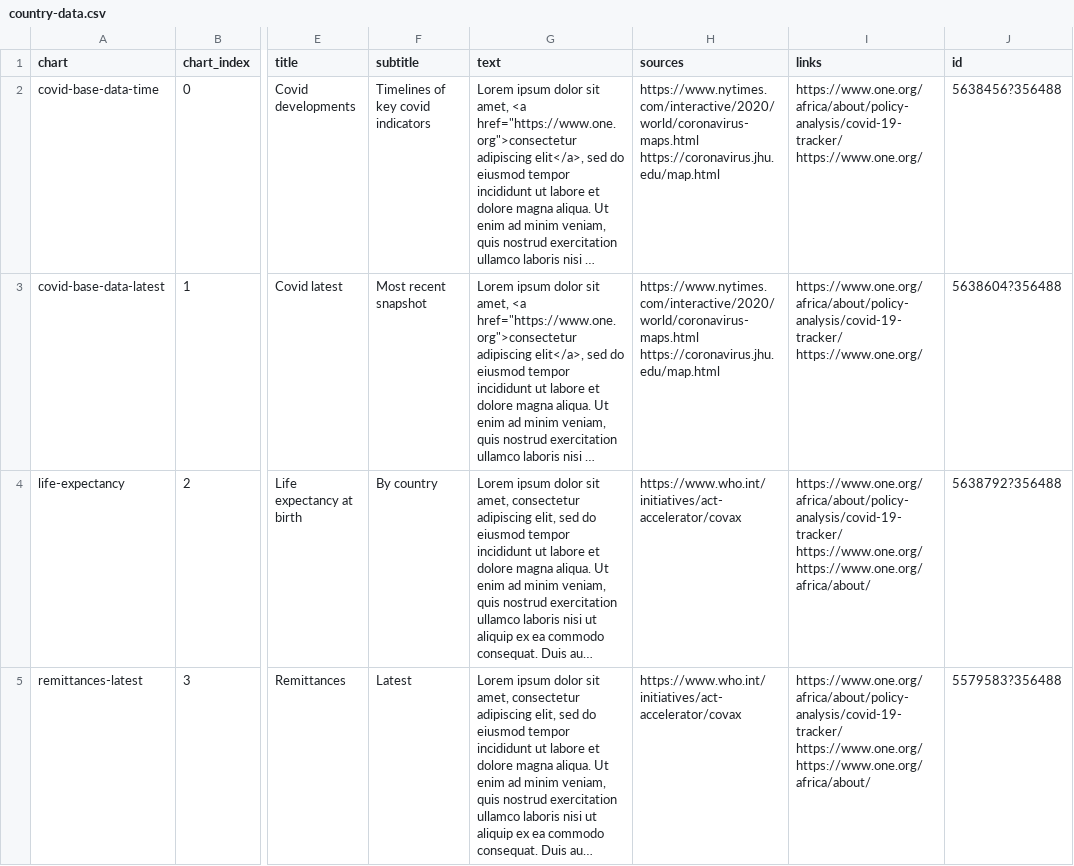
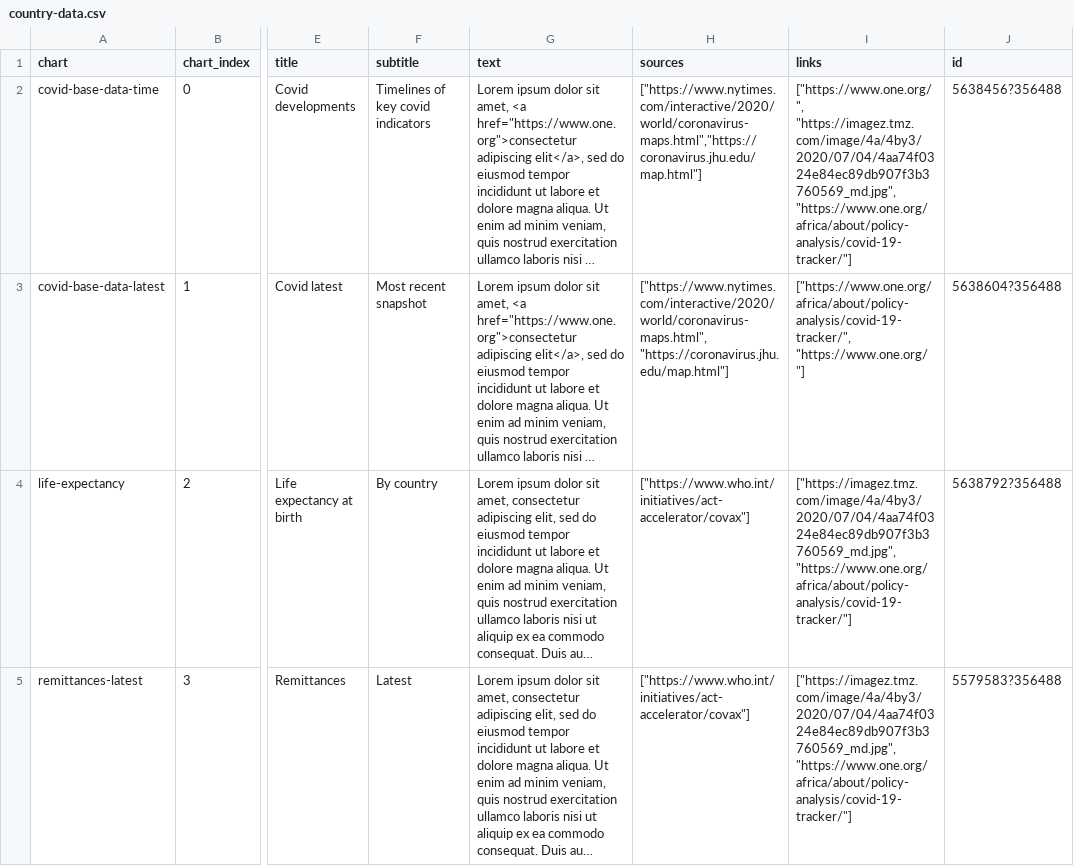
Before and after one commit to larsvers/one-country-page, a CSV file: data/country-data.csv, drawn as a sheet; only a part is shown, gaps mark what is left out; long unchanged cells end in …; ↵ is a line break in a cell; the diff names each change by its address in the sheet, - before the commit and + after, or states it on an @@ line.

Commit message:
Load data and build base

```diff
--- a/data/country-data.csv
+++ b/data/country-data.csv
-H2 (sources): https://www.nytimes.com/interactive/2020/world/coronavirus-maps.html ↵ https://coronavirus.jhu.edu/map.html
+H2 (sources): ["https://www.nytimes.com/interactive/2020/world/coronavirus-maps.html","https://coronavirus.jhu.edu/map.html"]
-I2 (links): https://www.one.org/africa/about/policy-analysis/covid-19-tracker/ ↵ https://www.one.org/
+I2 (links): ["https://www.one.org/", "https://imagez.tmz.com/image/4a/4by3/2020/07/04/4aa74f0324e84ec89db907f3b3760569_md.jpg", "https://www.one.org/africa/about/policy-analysis/covid-19-tracker/"]
-H3 (sources): https://www.nytimes.com/interactive/2020/world/coronavirus-maps.html ↵ https://coronavirus.jhu.edu/map.html
+H3 (sources): ["https://www.nytimes.com/interactive/2020/world/coronavirus-maps.html", "https://coronavirus.jhu.edu/map.html"]
-I3 (links): https://www.one.org/africa/about/policy-analysis/covid-19-tracker/ ↵ https://www.one.org/
+I3 (links): ["https://www.one.org/africa/about/policy-analysis/covid-19-tracker/", "https://www.one.org/"]
-H4:H5 (sources): https://www.who.int/initiatives/act-accelerator/covax
+H4:H5 (sources): ["https://www.who.int/initiatives/act-accelerator/covax"]
-I4:I5 (links): https://www.one.org/africa/about/policy-analysis/covid-19-tracker/ ↵ https://www.one.org/ ↵ https://www.one.org/africa/about/
+I4:I5 (links): ["https://imagez.tmz.com/image/4a/4by3/2020/07/04/4aa74f0324e84ec89db907f3b3760569_md.jpg", "https://www.one.org/africa/about/policy-analysis/covid-19-tracker/"]
```
Also changed, not shown: 8 other files.
